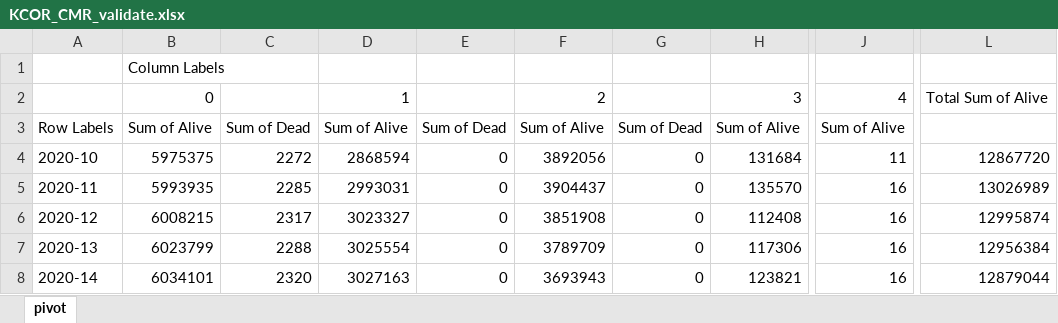
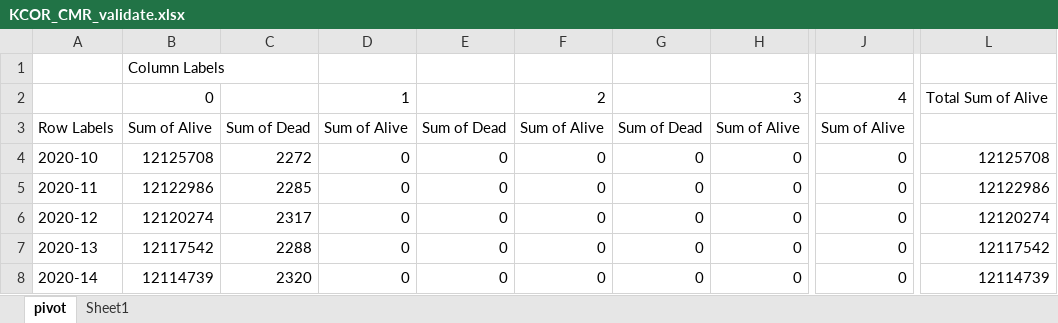
Before and after one commit to skirsch/KCOR, an Excel workbook: data/Czech/KCOR_CMR_validate.xlsx, sheet pivot, drawn as a sheet; only a part is shown, gaps mark what is left out; values as stored, in another font and other column widths than the file's, no borders; the diff covers the shown part only; the diff names each change by its address in the sheet, - before the commit and + after, or states it on an @@ line.

```diff
--- a/data/Czech/KCOR_CMR_validate.xlsx (sheet pivot)
+++ b/data/Czech/KCOR_CMR_validate.xlsx (sheet pivot)
+sheet tab: Sheet1
-B4: 5975375
+B4: 12125708
-D4: 2868594
+D4: 0
-F4: 3892056
+F4: 0
-H4: 131684
+H4: 0
-J4: 11
+J4: 0
-L4: 12867720
+L4: 12125708
-B5: 5993935
+B5: 12122986
-D5: 2993031
+D5: 0
-F5: 3904437
+F5: 0
-H5: 135570
+H5: 0
-J5:J8: 16
+J5:J8: 0
-L5: 13026989
+L5: 12122986
-B6: 6008215
+B6: 12120274
-D6: 3023327
+D6: 0
-F6: 3851908
+F6: 0
-H6: 112408
+H6: 0
-L6: 12995874
+L6: 12120274
-B7: 6023799
+B7: 12117542
-D7: 3025554
+D7: 0
-F7: 3789709
+F7: 0
-H7: 117306
+H7: 0
-L7: 12956384
+L7: 12117542
-B8: 6034101
+B8: 12114739
-D8: 3027163
+D8: 0
-F8: 3693943
+F8: 0
-H8: 123821
+H8: 0
-L8: 12879044
+L8: 12114739
```
Also changed, not shown: 1408 edited cells elsewhere in this sheet, charts or pictures, 2 other files.
